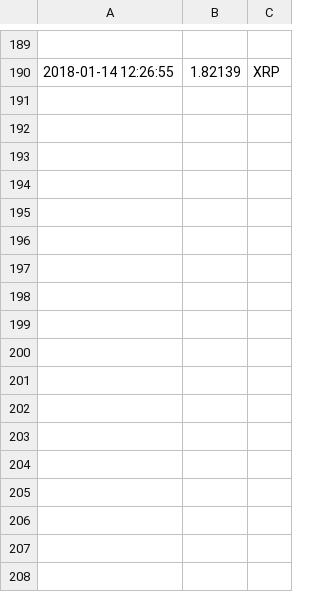
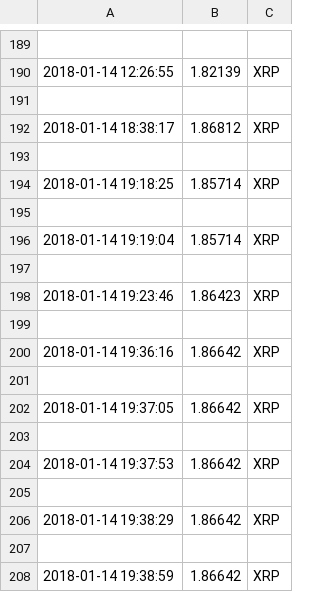
Before and after one commit to bitforce/Coinwatch, a CSV file: .watch/watchlist.csv, drawn as a sheet; only a part is shown, gaps mark what is left out.

```diff
--- a/.watch/watchlist.csv
+++ b/.watch/watchlist.csv
@@ -190 +190,19 @@
 2018-01-14 12:26:55,1.82139,XRP
+
+2018-01-14 18:38:17,1.86812,XRP
+
+2018-01-14 19:18:25,1.85714,XRP
+
+2018-01-14 19:19:04,1.85714,XRP
+
+2018-01-14 19:23:46,1.86423,XRP
+
+2018-01-14 19:36:16,1.86642,XRP
+
+2018-01-14 19:37:05,1.86642,XRP
+
+2018-01-14 19:37:53,1.86642,XRP
+
+2018-01-14 19:38:29,1.86642,XRP
+
+2018-01-14 19:38:59,1.86642,XRP
```
Also changed, not shown: 14 other files.
